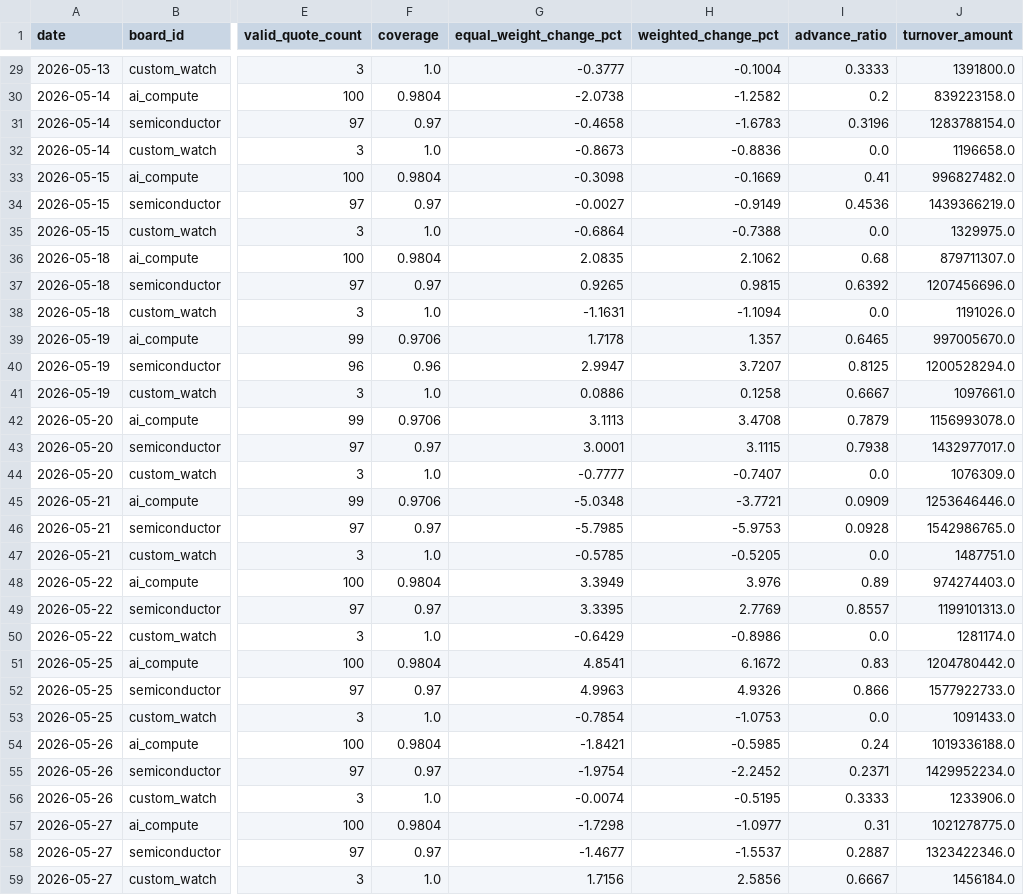
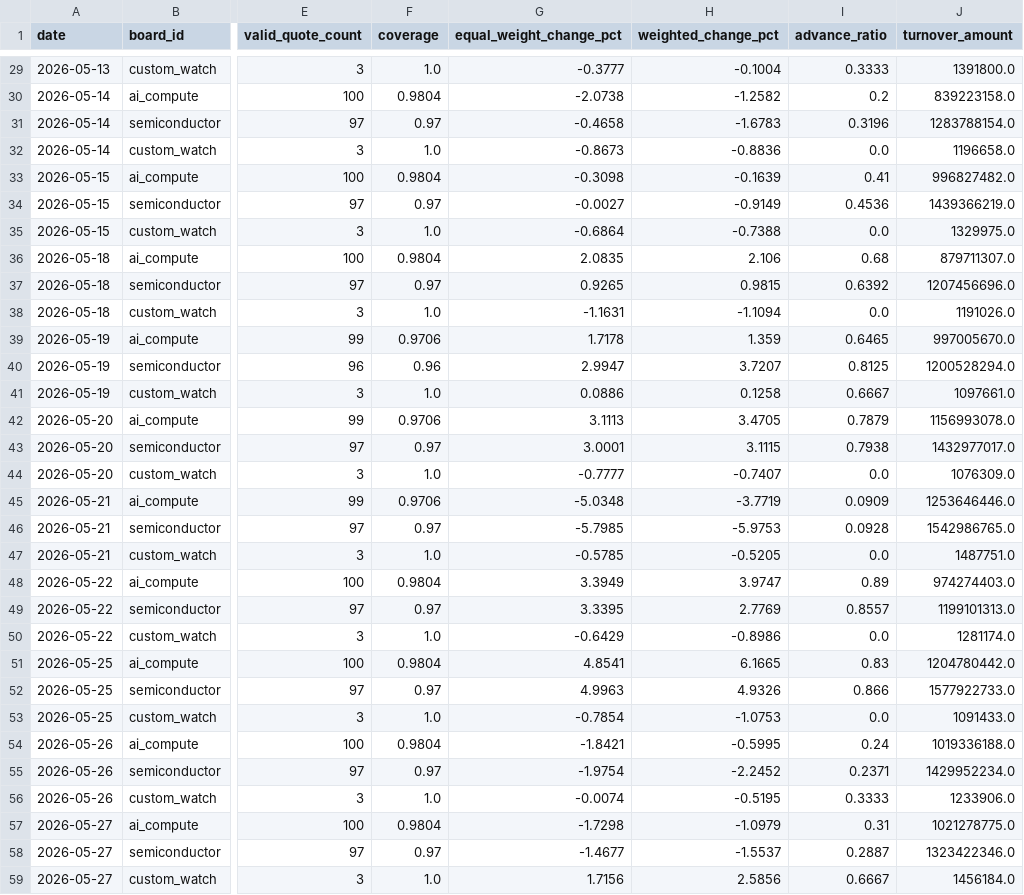
Before and after one commit to kayiww/stock-heat-map, a CSV file: docs/data/history.csv, drawn as a sheet; only a part is shown, gaps mark what is left out; the diff covers the shown part only; the diff names each change by its address in the sheet, - before the commit and + after, or states it on an @@ line.

```diff
--- a/docs/data/history.csv
+++ b/docs/data/history.csv
-H33 (weighted_change_pct): -0.1669
+H33 (weighted_change_pct): -0.1639
-H36 (weighted_change_pct): 2.1062
+H36 (weighted_change_pct): 2.106
-H39 (weighted_change_pct): 1.357
+H39 (weighted_change_pct): 1.359
-H42 (weighted_change_pct): 3.4708
+H42 (weighted_change_pct): 3.4705
-H45 (weighted_change_pct): -3.7721
+H45 (weighted_change_pct): -3.7719
-H48 (weighted_change_pct): 3.976
+H48 (weighted_change_pct): 3.9747
-H51 (weighted_change_pct): 6.1672
+H51 (weighted_change_pct): 6.1665
-H54 (weighted_change_pct): -0.5985
+H54 (weighted_change_pct): -0.5995
-H57 (weighted_change_pct): -1.0977
+H57 (weighted_change_pct): -1.0979
```
Also changed, not shown: 20 edited cells elsewhere in this file, 5 other files.
